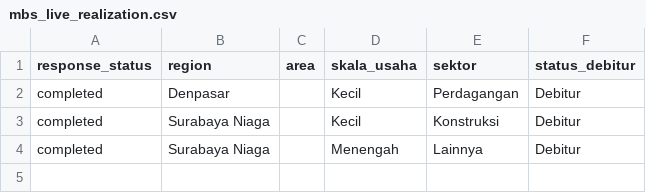
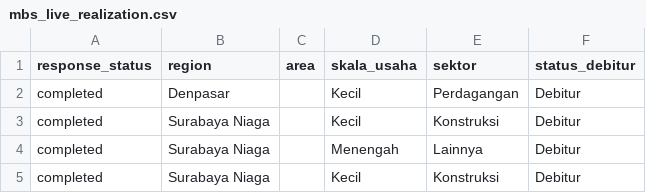
Before and after one commit to yehezkielgemini1/MBS-2026-Tracker, a CSV file: data/mbs_live_realization.csv, drawn as a sheet; the diff names each change by its address in the sheet, - before the commit and + after, or states it on an @@ line.

```diff
--- a/data/mbs_live_realization.csv
+++ b/data/mbs_live_realization.csv
+row 5: completed | Surabaya Niaga |  | Kecil | Konstruksi | Debitur
```
Also changed, not shown: 7 other files.
